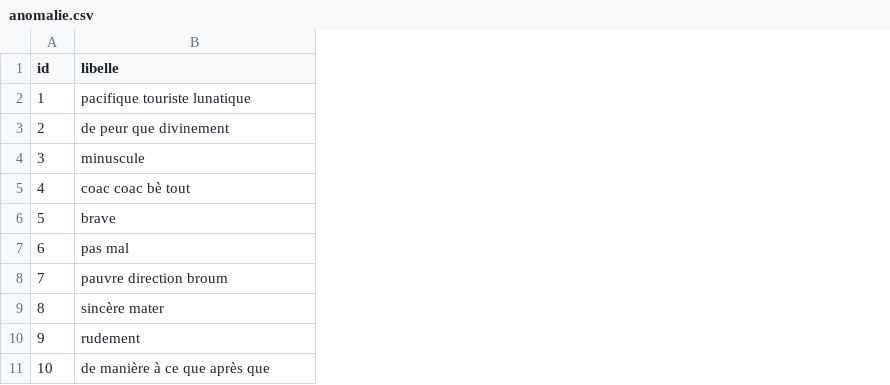
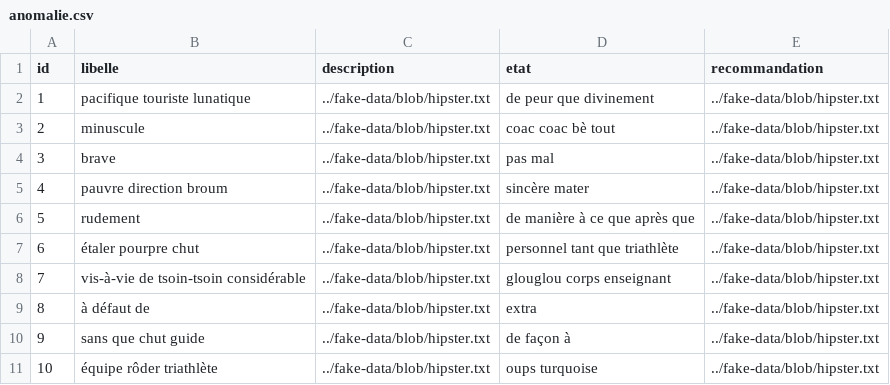
Before and after one commit to ElimaneSall/saytu, a CSV file: src/main/resources/config/liquibase/fake-data/anomalie.csv, drawn as a sheet; the diff names each change by its address in the sheet, - before the commit and + after, or states it on an @@ line.

```diff
--- a/src/main/resources/config/liquibase/fake-data/anomalie.csv
+++ b/src/main/resources/config/liquibase/fake-data/anomalie.csv
+column C (description), rows 2-11: all ../fake-data/blob/hipster.txt
+column D (etat), rows 2-11: de peur que divinement | coac coac bè tout | pas mal | sincère mater | de manière à ce que après que | personnel tant que triathlète | glouglou corps enseignant | extra | de façon à | oups turquoise
+column E (recommandation), rows 2-11: all ../fake-data/blob/hipster.txt
-B3 (libelle): de peur que divinement
+B3 (libelle): minuscule
-B4 (libelle): minuscule
+B4 (libelle): brave
-B5 (libelle): coac coac bè tout
+B5 (libelle): pauvre direction broum
-B6 (libelle): brave
+B6 (libelle): rudement
-B7 (libelle): pas mal
+B7 (libelle): étaler pourpre chut
-B8 (libelle): pauvre direction broum
+B8 (libelle): vis-à-vie de tsoin-tsoin considérable
-B9 (libelle): sincère mater
+B9 (libelle): à défaut de
-B10 (libelle): rudement
+B10 (libelle): sans que chut guide
-B11 (libelle): de manière à ce que après que
+B11 (libelle): équipe rôder triathlète
```
Also changed, not shown: src/main/resources/config/liquibase/fake-data/jhi_signal.csv, src/main/resources/config/liquibase/fake-data/ont.csv, 29 other files.
